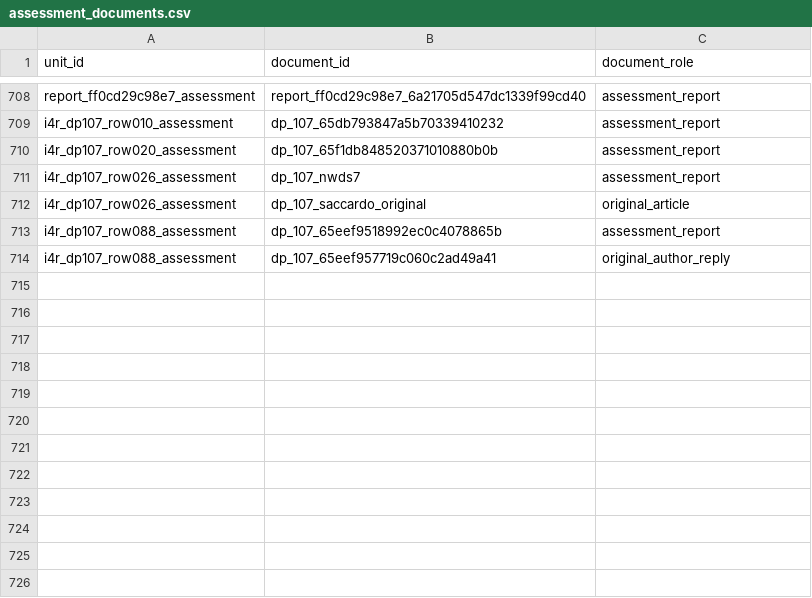
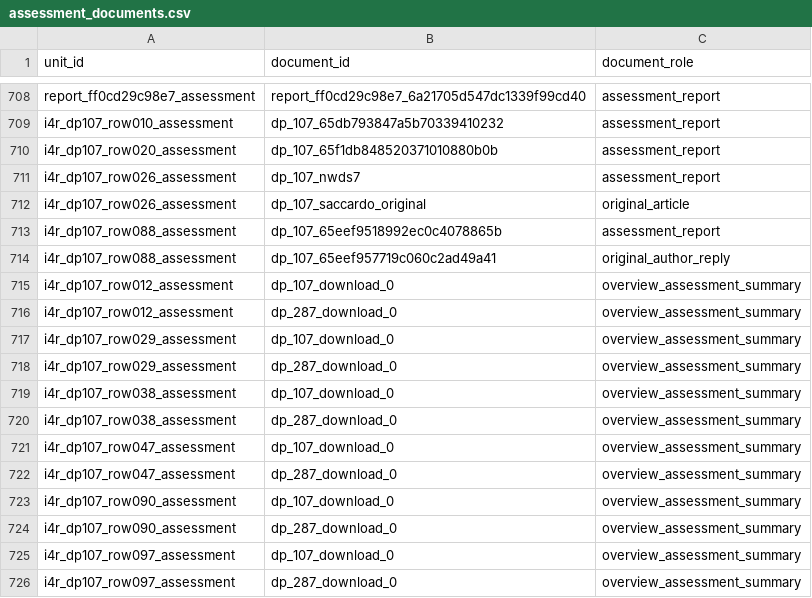
Before and after one commit to recite/sig_fault, a CSV file: data/i4r/assessment_documents.csv, drawn as a sheet; only a part is shown, gaps mark what is left out; the diff names each change by its address in the sheet, - before the commit and + after, or states it on an @@ line.

```diff
--- a/data/i4r/assessment_documents.csv
+++ b/data/i4r/assessment_documents.csv
+row 715: i4r_dp107_row012_assessment | dp_107_download_0 | overview_assessment_summary
+row 716: i4r_dp107_row012_assessment | dp_287_download_0 | overview_assessment_summary
+row 717: i4r_dp107_row029_assessment | dp_107_download_0 | overview_assessment_summary
+row 718: i4r_dp107_row029_assessment | dp_287_download_0 | overview_assessment_summary
+row 719: i4r_dp107_row038_assessment | dp_107_download_0 | overview_assessment_summary
+row 720: i4r_dp107_row038_assessment | dp_287_download_0 | overview_assessment_summary
+row 721: i4r_dp107_row047_assessment | dp_107_download_0 | overview_assessment_summary
+row 722: i4r_dp107_row047_assessment | dp_287_download_0 | overview_assessment_summary
+row 723: i4r_dp107_row090_assessment | dp_107_download_0 | overview_assessment_summary
+row 724: i4r_dp107_row090_assessment | dp_287_download_0 | overview_assessment_summary
+row 725: i4r_dp107_row097_assessment | dp_107_download_0 | overview_assessment_summary
+row 726: i4r_dp107_row097_assessment | dp_287_download_0 | overview_assessment_summary
```
Also changed, not shown: data/i4r/aggregate_assessment_links.csv, data/i4r/assessment_inventory.csv, 19 other files.
